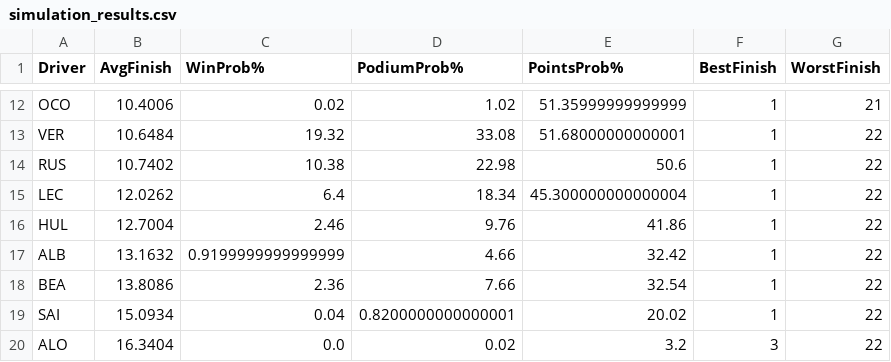
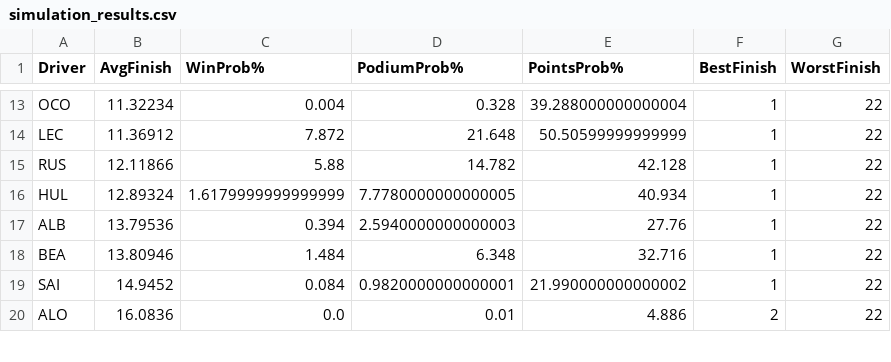
Before and after one commit to Kummorrii/f1-race-predictor, a CSV file: simulation_results.csv, drawn as a sheet; only a part is shown, gaps mark what is left out; removed rows and columns are numbered as before the commit, all else as after; the diff covers the shown part only; the diff names each change by its address in the sheet, - before the commit and + after, or states it on an @@ line.

```diff
--- a/simulation_results.csv
+++ b/simulation_results.csv
-B13 (AvgFinish): 10.4006
+B13 (AvgFinish): 11.32234
-C13 (WinProb%): 0.02
+C13 (WinProb%): 0.004
-D13 (PodiumProb%): 1.02
+D13 (PodiumProb%): 0.328
-E13 (PointsProb%): 51.35999999999999
+E13 (PointsProb%): 39.288000000000004
-G13 (WorstFinish): 21
+G13 (WorstFinish): 22
-row 13: VER | 10.6484 | 19.32 | 33.08 | 51.68000000000001 | 1 | 22
-row 14: RUS | 10.7402 | 10.38 | 22.98 | 50.6 | 1 | 22
-B14 (AvgFinish): 12.0262
+B14 (AvgFinish): 11.36912
-C14 (WinProb%): 6.4
+C14 (WinProb%): 7.872
-D14 (PodiumProb%): 18.34
+D14 (PodiumProb%): 21.648
-E14 (PointsProb%): 45.300000000000004
+E14 (PointsProb%): 50.50599999999999
+row 15: RUS | 12.11866 | 5.88 | 14.782 | 42.128 | 1 | 22
-B16 (AvgFinish): 12.7004
+B16 (AvgFinish): 12.89324
-C16 (WinProb%): 2.46
+C16 (WinProb%): 1.6179999999999999
-D16 (PodiumProb%): 9.76
+D16 (PodiumProb%): 7.7780000000000005
-E16 (PointsProb%): 41.86
+E16 (PointsProb%): 40.934
-B17 (AvgFinish): 13.1632
+B17 (AvgFinish): 13.79536
-C17 (WinProb%): 0.9199999999999999
+C17 (WinProb%): 0.394
-D17 (PodiumProb%): 4.66
+D17 (PodiumProb%): 2.5940000000000003
-E17 (PointsProb%): 32.42
+E17 (PointsProb%): 27.76
-B18 (AvgFinish): 13.8086
+B18 (AvgFinish): 13.80946
-C18 (WinProb%): 2.36
+C18 (WinProb%): 1.484
-D18 (PodiumProb%): 7.66
+D18 (PodiumProb%): 6.348
-E18 (PointsProb%): 32.54
+E18 (PointsProb%): 32.716
-B19 (AvgFinish): 15.0934
+B19 (AvgFinish): 14.9452
-C19 (WinProb%): 0.04
+C19 (WinProb%): 0.084
-D19 (PodiumProb%): 0.8200000000000001
+D19 (PodiumProb%): 0.9820000000000001
-E19 (PointsProb%): 20.02
+E19 (PointsProb%): 21.990000000000002
-B20 (AvgFinish): 16.3404
+B20 (AvgFinish): 16.0836
-D20 (PodiumProb%): 0.02
+D20 (PodiumProb%): 0.01
-E20 (PointsProb%): 3.2
+E20 (PointsProb%): 4.886
-F20 (BestFinish): 3
+F20 (BestFinish): 2
```
Also changed, not shown: 5 added rows, 4 removed rows and 32 edited cells elsewhere in this file, f1_data/race_results_2026.csv, f1_data/test.csv, 4 other files.
